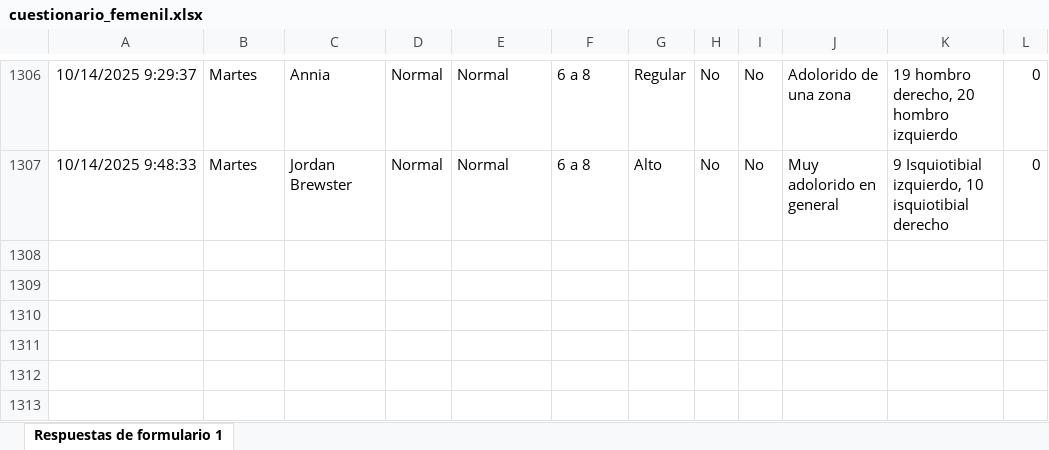
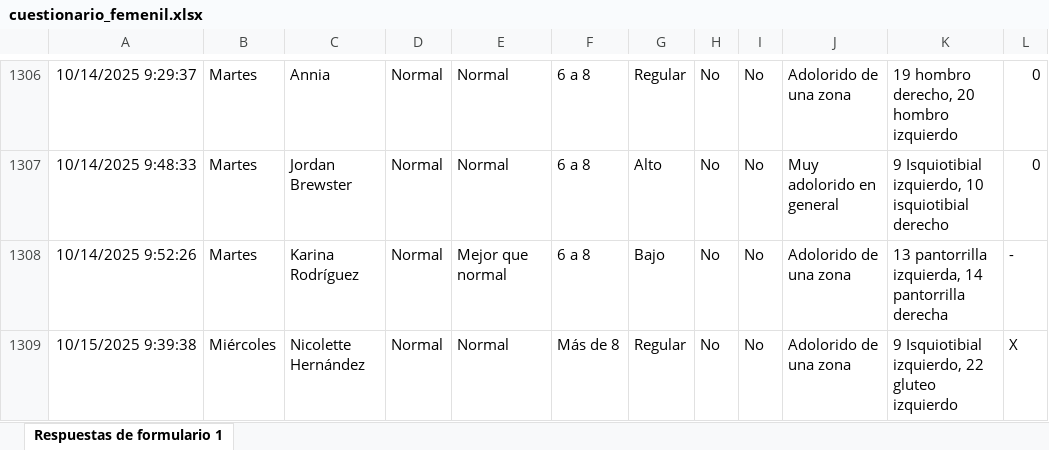
Before and after one commit to mr2293/dashboard_femenil, an Excel workbook: data/cuestionario_femenil.xlsx, sheet Respuestas de formulario 1, drawn as a sheet; only a part is shown, gaps mark what is left out; values as stored, in another font and other column widths than the file's, no borders; charts and pictures and conditional formats and table styles not drawn; the diff names each change by its address in the sheet, - before the commit and + after, or states it on an @@ line.

```diff
--- a/data/cuestionario_femenil.xlsx (sheet Respuestas de formulario 1)
+++ b/data/cuestionario_femenil.xlsx (sheet Respuestas de formulario 1)
+row 1308: 10/14/2025 9:52:26 | Martes | Karina Rodríguez | Normal | Mejor que normal | 6 a 8 | Bajo | No | No | Adolorido de una zona | 13 pantorrilla izquierda, 14 pantorrilla derecha | -
+row 1309: 10/15/2025 9:39:38 | Miércoles | Nicolette Hernández | Normal | Normal | Más de 8 | Regular | No | No | Adolorido de una zona | 9 Isquiotibial izquierdo, 22 gluteo izquierdo | X
```
